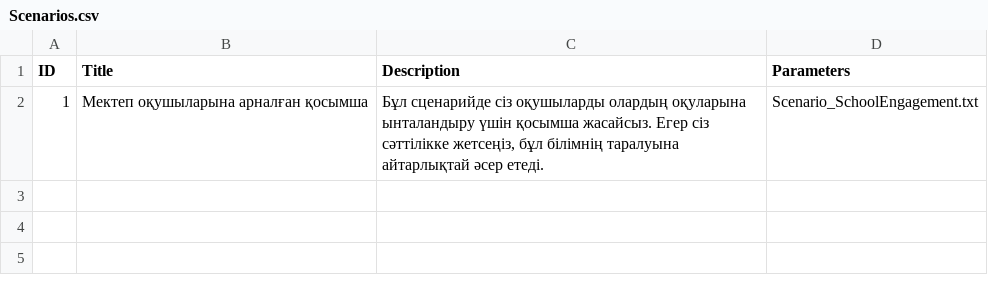
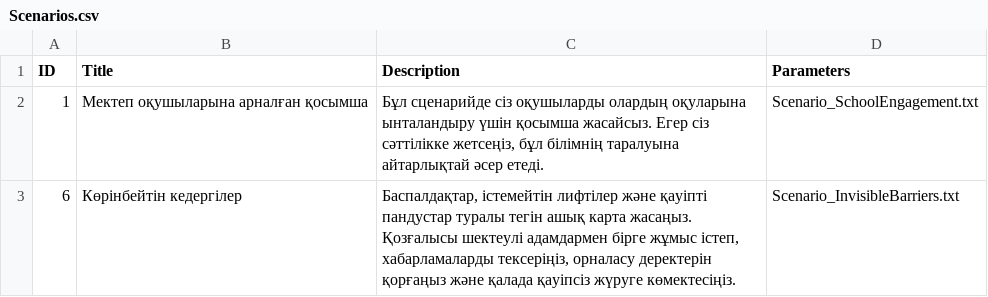
Before and after one commit to Kazakh-British-Technical-University/dpgsim, a CSV file: dpg_sim_export/Data/kk/Scenarios.csv, drawn as a sheet; the diff names each change by its address in the sheet, - before the commit and + after, or states it on an @@ line.

```diff
--- a/dpg_sim_export/Data/kk/Scenarios.csv
+++ b/dpg_sim_export/Data/kk/Scenarios.csv
+row 3: 6 | Көрінбейтін кедергілер | Баспалдақтар, істемейтін лифтілер және қауіпті пандустар туралы тегін ашық карта жасаңыз. Қозғалысы шектеулі адамдармен бірге жұмыс істеп, хабарламаларды тексеріңіз, орналасу деректерін қорғаңыз және қалада қауіпсіз жүруге көмектесіңіз. | Scenario_InvisibleBarriers.txt
```
Also changed, not shown: dpg_sim_export/Data/en/Events.csv, dpg_sim_export/Data/en/Projects.csv, 9 other files.
